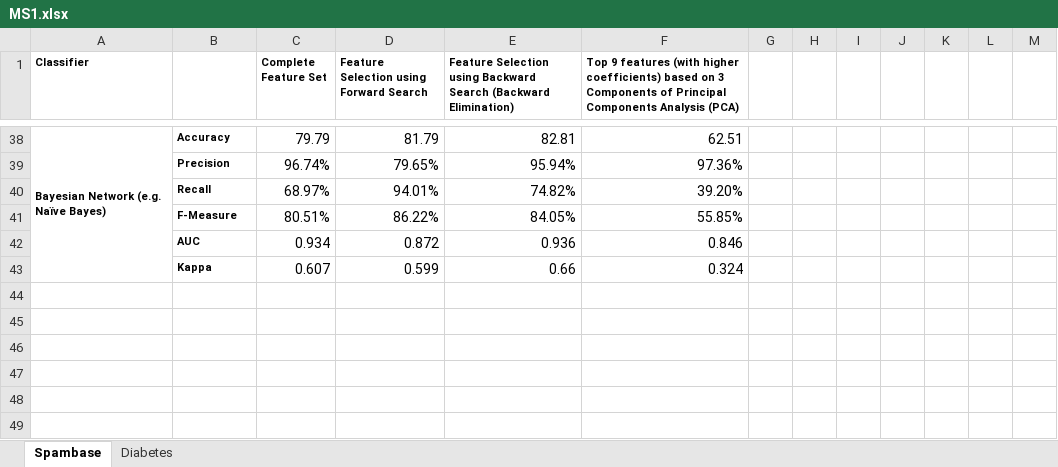
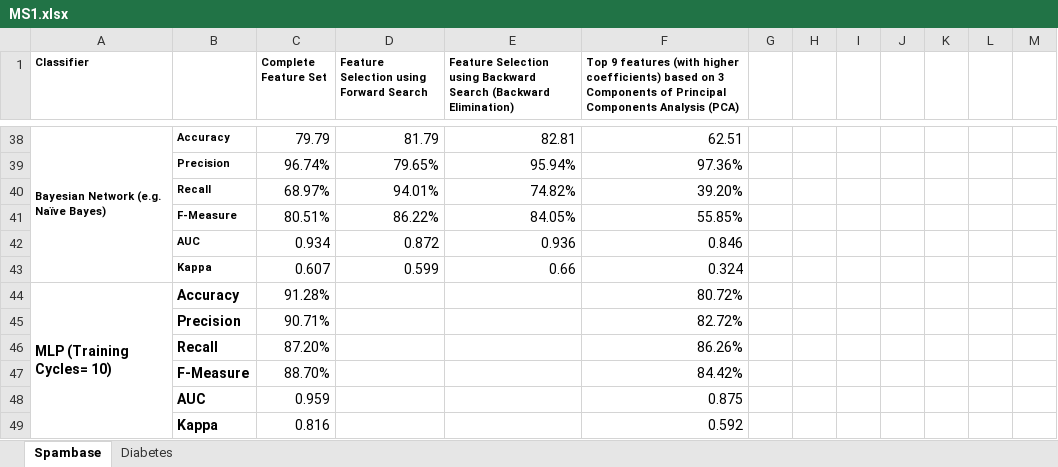
Before and after one commit to markarevz/BSLordz, an Excel workbook: MACLRN Final Output/MS1.xlsx, sheet Spambase, drawn as a sheet; only a part is shown, gaps mark what is left out; values as stored, in another font and other column widths than the file's, no borders; the diff names each change by its address in the sheet, - before the commit and + after, or states it on an @@ line.

```diff
--- a/MACLRN Final Output/MS1.xlsx (sheet Spambase)
+++ b/MACLRN Final Output/MS1.xlsx (sheet Spambase)
+row 44: MLP (Training Cycles= 10) | Accuracy | 91.28% |  |  | 80.72%
+row 45:  | Precision | 90.71% |  |  | 82.72%
+row 46:  | Recall | 87.20% |  |  | 86.26%
+row 47:  | F-Measure | 88.70% |  |  | 84.42%
+row 48:  | AUC | 0.959 |  |  | 0.875
+row 49:  | Kappa | 0.816 |  |  | 0.592
```
Also changed, not shown: 12 other files.
